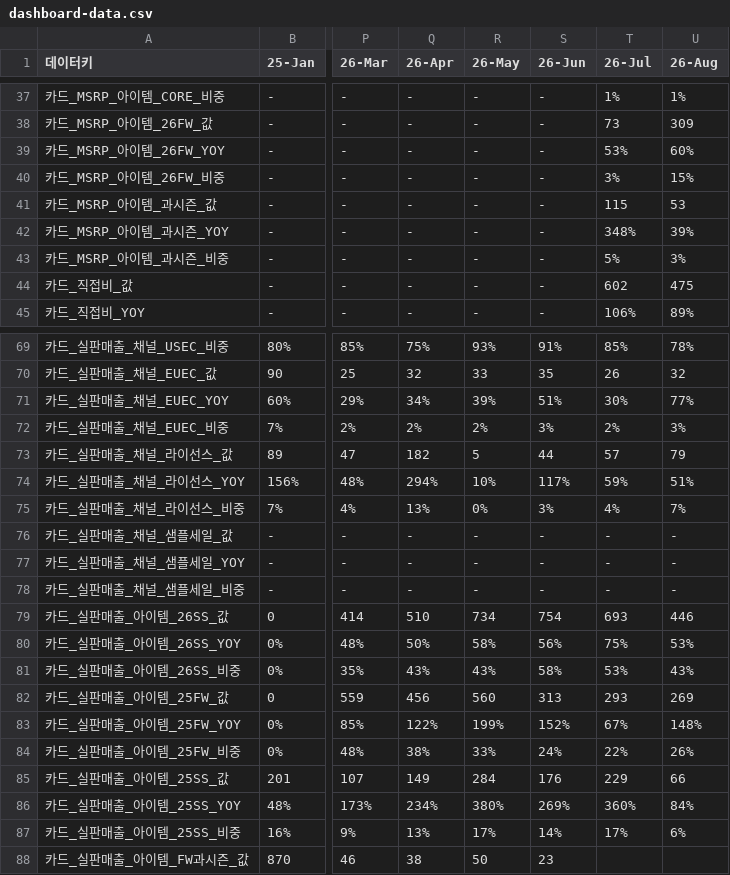
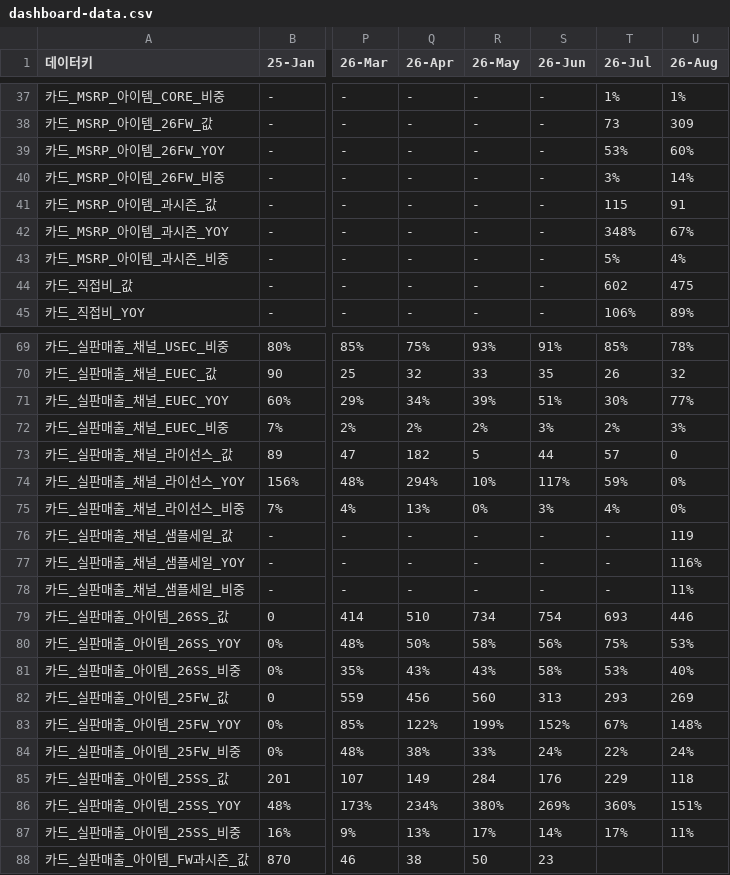
Before and after one commit to kyeongsoo88/New_stodashboard, a CSV file: frontend/public/data/dashboard-data.csv, drawn as a sheet; only a part is shown, gaps mark what is left out; the diff covers the shown part only; the diff names each change by its address in the sheet, - before the commit and + after, or states it on an @@ line.

```diff
--- a/frontend/public/data/dashboard-data.csv
+++ b/frontend/public/data/dashboard-data.csv
-U40 (26-Aug): 15%
+U40 (26-Aug): 14%
-U41 (26-Aug): 53
+U41 (26-Aug): 91
-U42 (26-Aug): 39%
+U42 (26-Aug): 67%
-U43 (26-Aug): 3%
+U43 (26-Aug): 4%
-U73 (26-Aug): 79
+U73 (26-Aug): 0
-U74 (26-Aug): 51%
+U74 (26-Aug): 0%
-U75 (26-Aug): 7%
+U75 (26-Aug): 0%
-U76 (26-Aug): -
+U76 (26-Aug): 119
-U77 (26-Aug): -
+U77 (26-Aug): 116%
-U78 (26-Aug): -
+U78 (26-Aug): 11%
-U81 (26-Aug): 43%
+U81 (26-Aug): 40%
-U84 (26-Aug): 26%
+U84 (26-Aug): 24%
-U85 (26-Aug): 66
+U85 (26-Aug): 118
-U86 (26-Aug): 84%
+U86 (26-Aug): 151%
-U87 (26-Aug): 6%
+U87 (26-Aug): 11%
```
Also changed, not shown: 32 edited cells elsewhere in this file.
